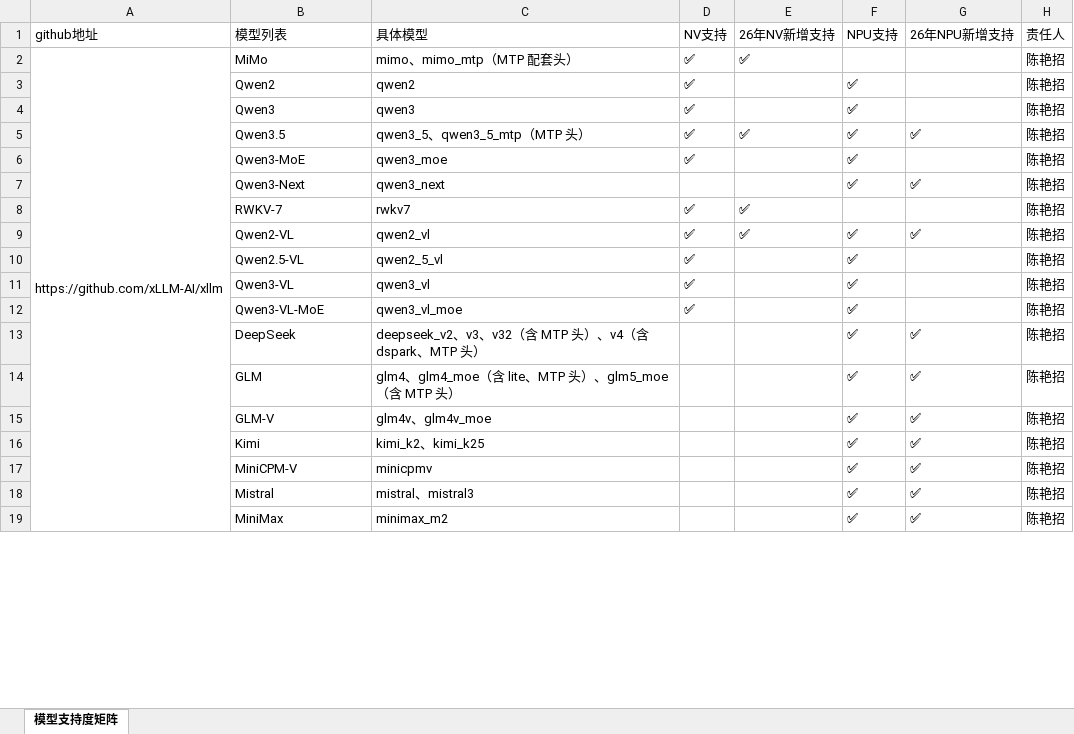
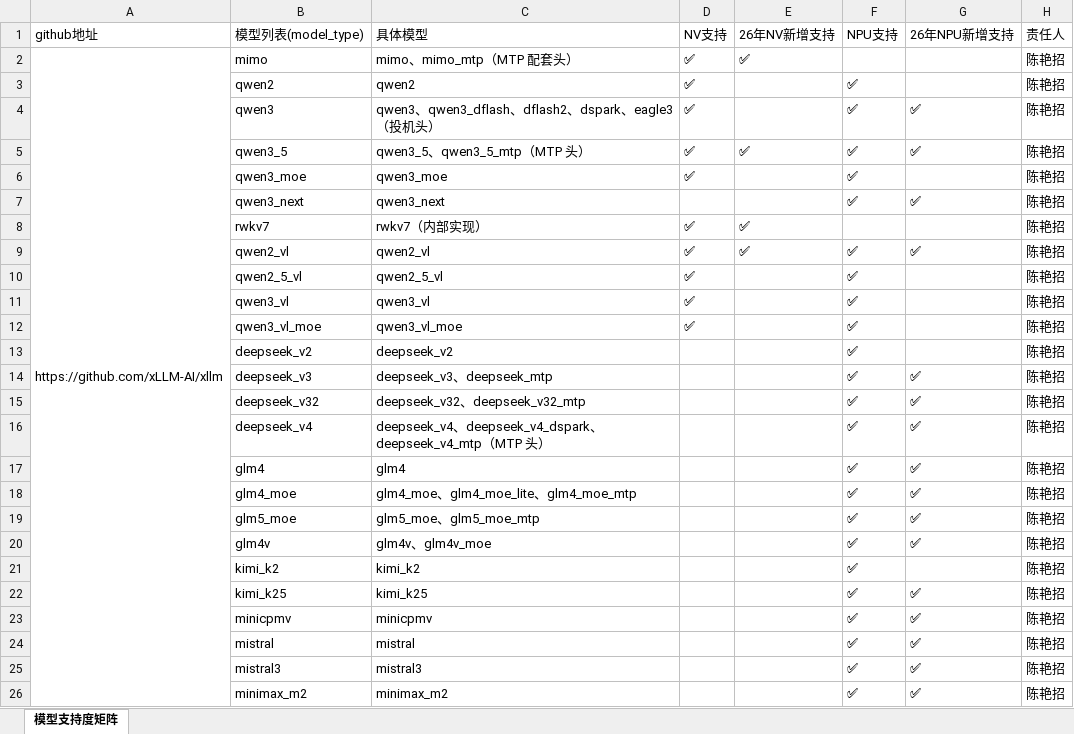
Before and after one commit to achena666/docs, an Excel workbook: 互联网框架-模型支持度-勾选矩阵（xLLM、Areal、TorchTurbo）.xlsx, sheet 模型支持度矩阵, drawn as a sheet; only a part is shown; values as stored, in another font and other column widths than the file's, no cell formats; addresses are those after the commit; the diff covers the shown part only; the diff names each change by its address in the sheet, - before the commit and + after, or states it on an @@ line.

```diff
--- a/互联网框架-模型支持度-勾选矩阵（xLLM、Areal、TorchTurbo）.xlsx (sheet 模型支持度矩阵)
+++ b/互联网框架-模型支持度-勾选矩阵（xLLM、Areal、TorchTurbo）.xlsx (sheet 模型支持度矩阵)
-B1: 模型列表
+B1: 模型列表(model_type)
-B2 (模型列表(model_type)): MiMo
+B2 (模型列表(model_type)): mimo
-B3 (模型列表(model_type)): Qwen2
+B3 (模型列表(model_type)): qwen2
-B4 (模型列表(model_type)): Qwen3
+B4 (模型列表(model_type)): qwen3
-C4 (具体模型): qwen3
+C4 (具体模型): qwen3、qwen3_dflash、dflash2、dspark、eagle3（投机头）
-G4 (26年NPU新增支持): (empty)
+G4 (26年NPU新增支持): ✅
-B5 (模型列表(model_type)): Qwen3.5
+B5 (模型列表(model_type)): qwen3_5
-B6 (模型列表(model_type)): Qwen3-MoE
+B6 (模型列表(model_type)): qwen3_moe
-B7 (模型列表(model_type)): Qwen3-Next
+B7 (模型列表(model_type)): qwen3_next
-B8 (模型列表(model_type)): RWKV-7
+B8 (模型列表(model_type)): rwkv7
-C8 (具体模型): rwkv7
+C8 (具体模型): rwkv7（内部实现）
-B9 (模型列表(model_type)): Qwen2-VL
+B9 (模型列表(model_type)): qwen2_vl
-B10 (模型列表(model_type)): Qwen2.5-VL
+B10 (模型列表(model_type)): qwen2_5_vl
-B11 (模型列表(model_type)): Qwen3-VL
+B11 (模型列表(model_type)): qwen3_vl
-B12 (模型列表(model_type)): Qwen3-VL-MoE
+B12 (模型列表(model_type)): qwen3_vl_moe
+row 13:  | deepseek_v2 | deepseek_v2 |  |  | ✅ |  | 陈艳招
+row 14:  | deepseek_v3 | deepseek_v3、deepseek_mtp |  |  | ✅ | ✅ | 陈艳招
+row 15:  | deepseek_v32 | deepseek_v32、deepseek_v32_mtp |  |  | ✅ | ✅ | 陈艳招
-B16 (模型列表(model_type)): DeepSeek
+B16 (模型列表(model_type)): deepseek_v4
-C16 (具体模型): deepseek_v2、v3、v32（含 MTP 头）、v4（含 dspark、MTP 头）
+C16 (具体模型): deepseek_v4、deepseek_v4_dspark、deepseek_v4_mtp（MTP 头）
+row 17:  | glm4 | glm4 |  |  | ✅ | ✅ | 陈艳招
-B18 (模型列表(model_type)): GLM
+B18 (模型列表(model_type)): glm4_moe
-C18 (具体模型): glm4、glm4_moe（含 lite、MTP 头）、glm5_moe（含 MTP 头）
+C18 (具体模型): glm4_moe、glm4_moe_lite、glm4_moe_mtp
+row 19:  | glm5_moe | glm5_moe、glm5_moe_mtp |  |  | ✅ | ✅ | 陈艳招
-B20 (模型列表(model_type)): GLM-V
+B20 (模型列表(model_type)): glm4v
+row 21:  | kimi_k2 | kimi_k2 |  |  | ✅ |  | 陈艳招
-B22 (模型列表(model_type)): Kimi
+B22 (模型列表(model_type)): kimi_k25
-C22 (具体模型): kimi_k2、kimi_k25
+C22 (具体模型): kimi_k25
-B23 (模型列表(model_type)): MiniCPM-V
+B23 (模型列表(model_type)): minicpmv
-B24 (模型列表(model_type)): Mistral
+B24 (模型列表(model_type)): mistral
-C24 (具体模型): mistral、mistral3
+C24 (具体模型): mistral
+row 25:  | mistral3 | mistral3 |  |  | ✅ | ✅ | 陈艳招
-B26 (模型列表(model_type)): MiniMax
+B26 (模型列表(model_type)): minimax_m2
```
Also changed, not shown: 1 added row, 5 removed rows, 38 edited cells and merged cells elsewhere in this sheet, cell formats.
